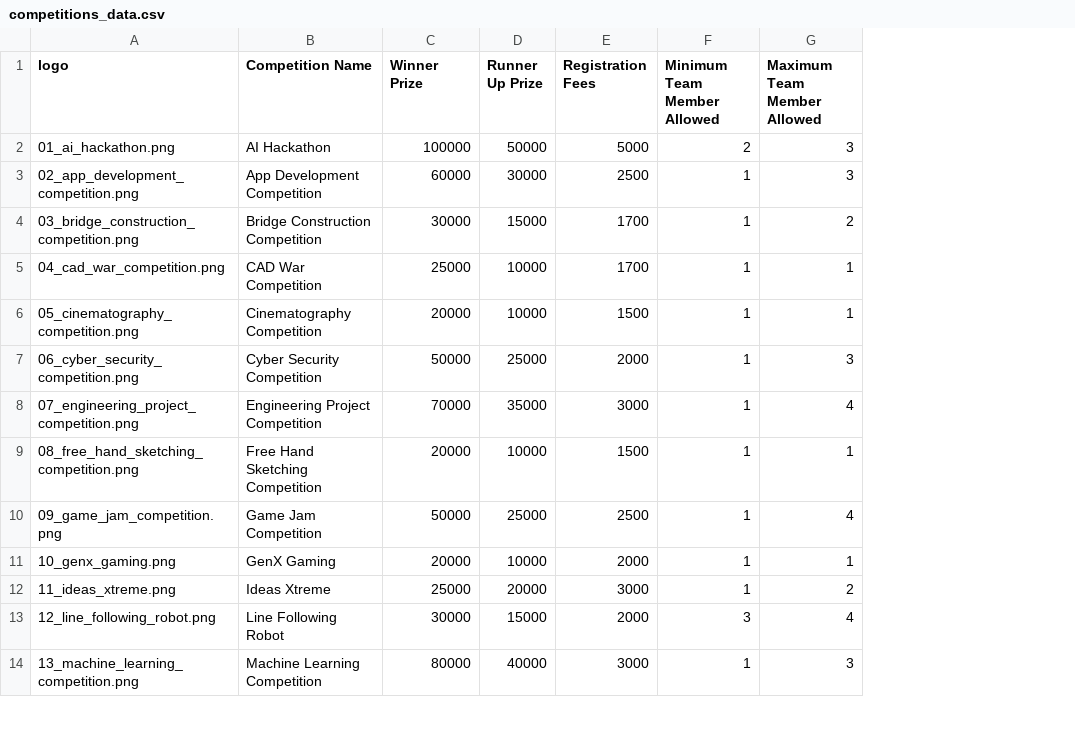
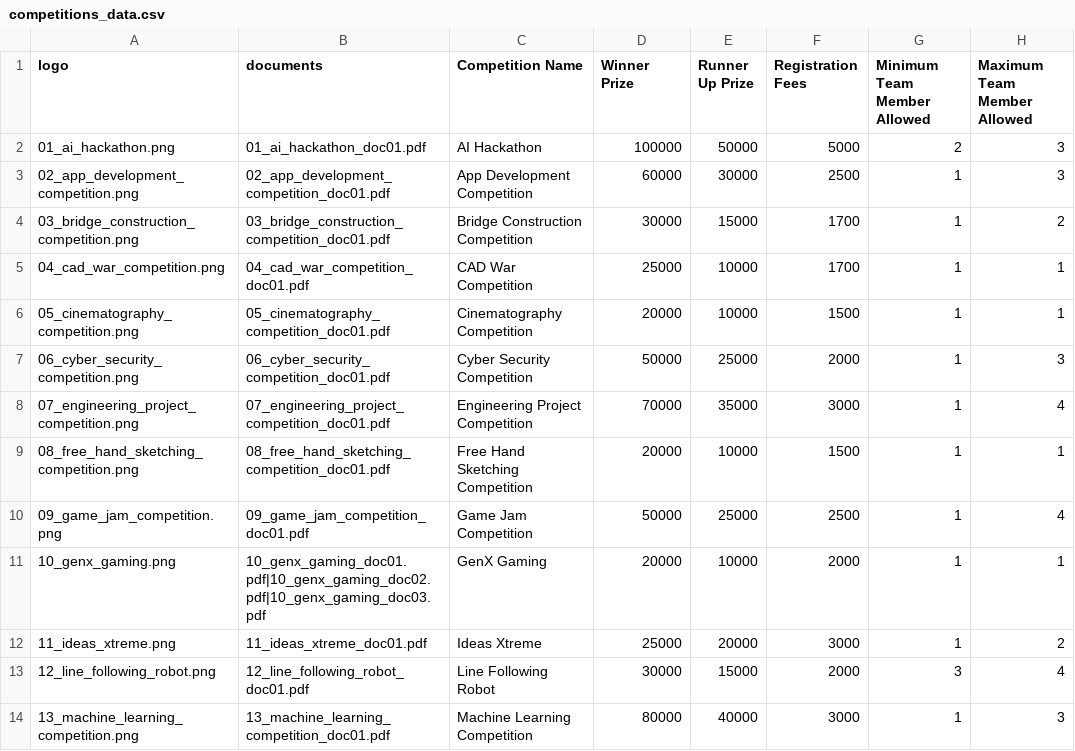
Before and after one commit to MussabPro/Softec-Competitions, a CSV file: competitions_data.csv, drawn as a sheet; only a part is shown; the diff names each change by its address in the sheet, - before the commit and + after, or states it on an @@ line.

```diff
--- a/competitions_data.csv
+++ b/competitions_data.csv
+column B (documents), rows 2-14: 01_ai_hackathon_doc01.pdf | 02_app_development_competition_doc01.pdf | 03_bridge_construction_competition_doc01.pdf | 04_cad_war_competition_doc01.pdf | 05_cinematography_competition_doc01.pdf | 06_cyber_security_competition_doc01.pdf | 07_engineering_project_competition_doc01.pdf | 08_free_hand_sketching_competition_doc01.pdf | 09_game_jam_competition_doc01.pdf | 10_genx_gaming_doc01.pdf|10_genx_gaming_doc02.pdf|10_genx_gaming_doc03.pdf | 11_ideas_xtreme_doc01.pdf | 12_line_following_robot_doc01.pdf | 13_machine_learning_competition_doc01.pdf
```
Also changed, not shown: 5 other files.
